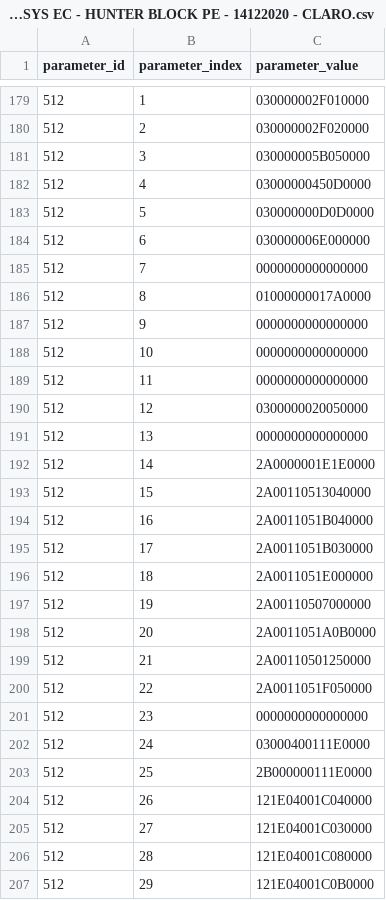
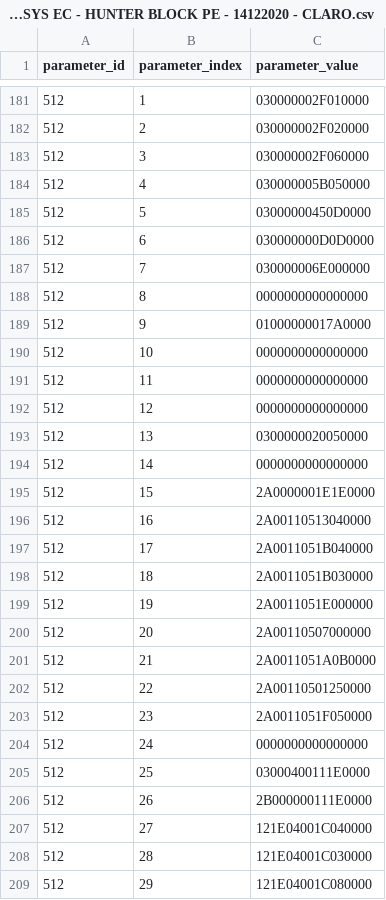
Before and after one commit to aludena18/Hunter-Github, a CSV file: CALAMP/Proyecto HUNTER BLOCK/PERU - GEOSYS EC - HUNTER BLOCK PE - 14122020 - CLARO.csv, drawn as a sheet; only a part is shown, gaps mark what is left out; addresses are those after the commit; the diff covers the shown part only; the diff names each change by its address in the sheet, - before the commit and + after, or states it on an @@ line.

```diff
--- a/CALAMP/Proyecto HUNTER BLOCK/PERU - GEOSYS EC - HUNTER BLOCK PE - 14122020 - CLARO.csv
+++ b/CALAMP/Proyecto HUNTER BLOCK/PERU - GEOSYS EC - HUNTER BLOCK PE - 14122020 - CLARO.csv
-C183 (parameter_value): 030000005B050000
+C183 (parameter_value): 030000002F060000
-C184 (parameter_value): 03000000450D0000
+C184 (parameter_value): 030000005B050000
-C185 (parameter_value): 030000000D0D0000
+C185 (parameter_value): 03000000450D0000
-C186 (parameter_value): 030000006E000000
+C186 (parameter_value): 030000000D0D0000
-C187 (parameter_value): 0000000000000000
+C187 (parameter_value): 030000006E000000
-C188 (parameter_value): 01000000017A0000
+C188 (parameter_value): 0000000000000000
-C189 (parameter_value): 0000000000000000
+C189 (parameter_value): 01000000017A0000
-C192 (parameter_value): 0300000020050000
+C192 (parameter_value): 0000000000000000
-C193 (parameter_value): 0000000000000000
+C193 (parameter_value): 0300000020050000
-C194 (parameter_value): 2A0000001E1E0000
+C194 (parameter_value): 0000000000000000
-C195 (parameter_value): 2A00110513040000
+C195 (parameter_value): 2A0000001E1E0000
-C196 (parameter_value): 2A0011051B040000
+C196 (parameter_value): 2A00110513040000
-C197 (parameter_value): 2A0011051B030000
+C197 (parameter_value): 2A0011051B040000
-C198 (parameter_value): 2A0011051E000000
+C198 (parameter_value): 2A0011051B030000
-C199 (parameter_value): 2A00110507000000
+C199 (parameter_value): 2A0011051E000000
-C200 (parameter_value): 2A0011051A0B0000
+C200 (parameter_value): 2A00110507000000
-C201 (parameter_value): 2A00110501250000
+C201 (parameter_value): 2A0011051A0B0000
-C202 (parameter_value): 2A0011051F050000
+C202 (parameter_value): 2A00110501250000
-C203 (parameter_value): 0000000000000000
+C203 (parameter_value): 2A0011051F050000
-C204 (parameter_value): 03000400111E0000
+C204 (parameter_value): 0000000000000000
-C205 (parameter_value): 2B000000111E0000
+C205 (parameter_value): 03000400111E0000
-C206 (parameter_value): 121E04001C040000
+C206 (parameter_value): 2B000000111E0000
-C207 (parameter_value): 121E04001C030000
+C207 (parameter_value): 121E04001C040000
-C208 (parameter_value): 121E04001C080000
+C208 (parameter_value): 121E04001C030000
-C209 (parameter_value): 121E04001C0B0000
+C209 (parameter_value): 121E04001C080000
```
Also changed, not shown: 2 added rows, 1 removed row and 112 edited cells elsewhere in this file, 1 other file.
